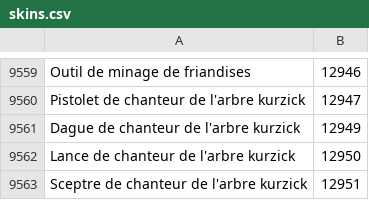
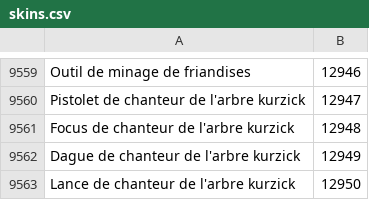
Before and after one commit to Pandraghon/gw2api-namesearch, a CSV file: fr/skins.csv, drawn as a sheet; only a part is shown, gaps mark what is left out; the shorter side is filled out with more unchanged rows; the diff names each change by its address in the sheet, - before the commit and + after, or states it on an @@ line.

```diff
--- a/fr/skins.csv
+++ b/fr/skins.csv
+row 9561: Focus de chanteur de l'arbre kurzick | 12948
```
Also changed, not shown: de/skins.csv, en/skins.csv, 9 other files.
